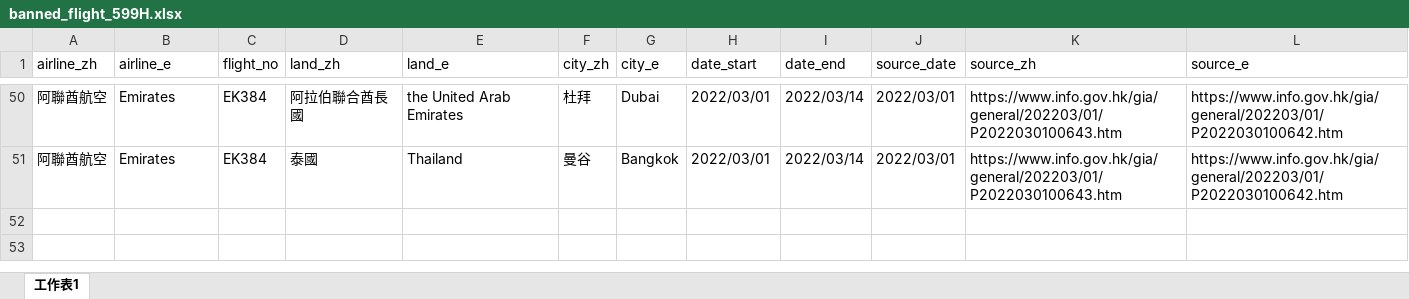
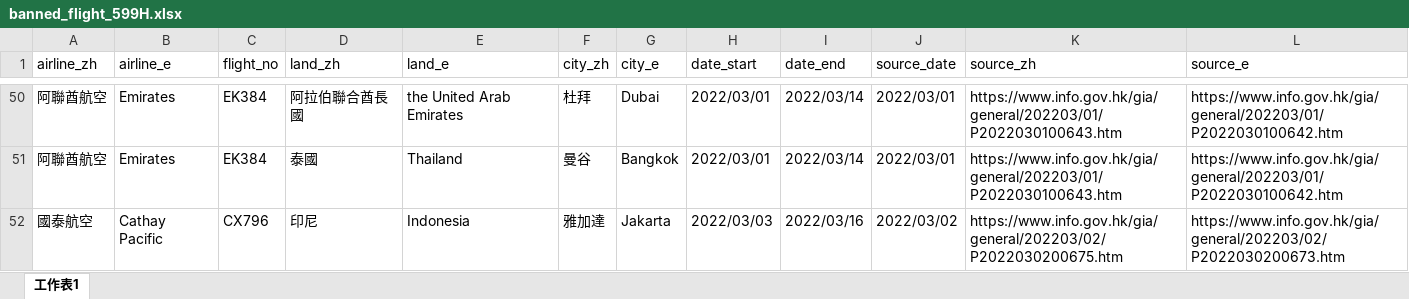
Before and after one commit to yinyingip/yinyingip.github.io, an Excel workbook: hk-banned-inbound-flight/banned_flight_599H.xlsx, sheet 工作表1, drawn as a sheet; only a part is shown, gaps mark what is left out; values as stored, in another font and other column widths than the file's, no cell formats; the diff names each change by its address in the sheet, - before the commit and + after, or states it on an @@ line.

```diff
--- a/hk-banned-inbound-flight/banned_flight_599H.xlsx (sheet 工作表1)
+++ b/hk-banned-inbound-flight/banned_flight_599H.xlsx (sheet 工作表1)
+row 52: 國泰航空 | Cathay Pacific | CX796 | 印尼 | Indonesia | 雅加達 | Jakarta | 2022/03/03 | 2022/03/16 | 2022/03/02 | https://www.info.gov.hk/gia/general/202203/02/P2022030200675.htm | https://www.info.gov.hk/gia/general/202203/02/P2022030200673.htm
```
Also changed, not shown: cell formats, 1 other file.
